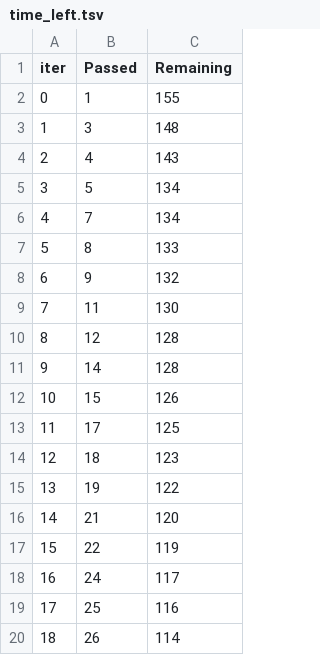
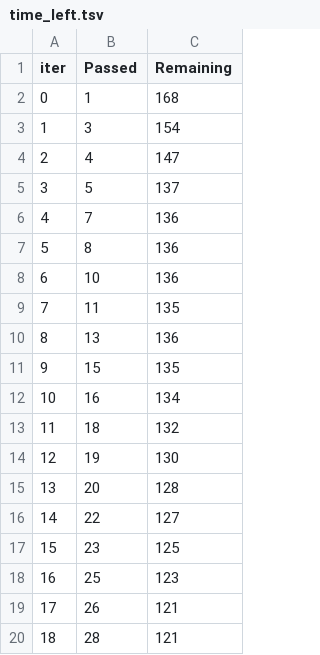
Before and after one commit to ArghyadipB/mlproject, a TSV file: catboost_info/time_left.tsv, drawn as a sheet; only a part is shown; the diff covers the shown part only.

```diff
--- a/catboost_info/time_left.tsv
+++ b/catboost_info/time_left.tsv
@@ -1,20 +1,20 @@
 iter	Passed	Remaining
-0	1	155
-1	3	148
-2	4	143
-3	5	134
-4	7	134
-5	8	133
-6	9	132
-7	11	130
-8	12	128
-9	14	128
-10	15	126
-11	17	125
-12	18	123
-13	19	122
-14	21	120
-15	22	119
-16	24	117
-17	25	116
-18	26	114
+0	1	168
+1	3	154
+2	4	147
+3	5	137
+4	7	136
+5	8	136
+6	10	136
+7	11	135
+8	13	136
+9	15	135
+10	16	134
+11	18	132
+12	19	130
+13	20	128
+14	22	127
+15	23	125
+16	25	123
+17	26	121
+18	28	121
```
Also changed, not shown: 157 edited cells elsewhere in this file, 3 other files.
